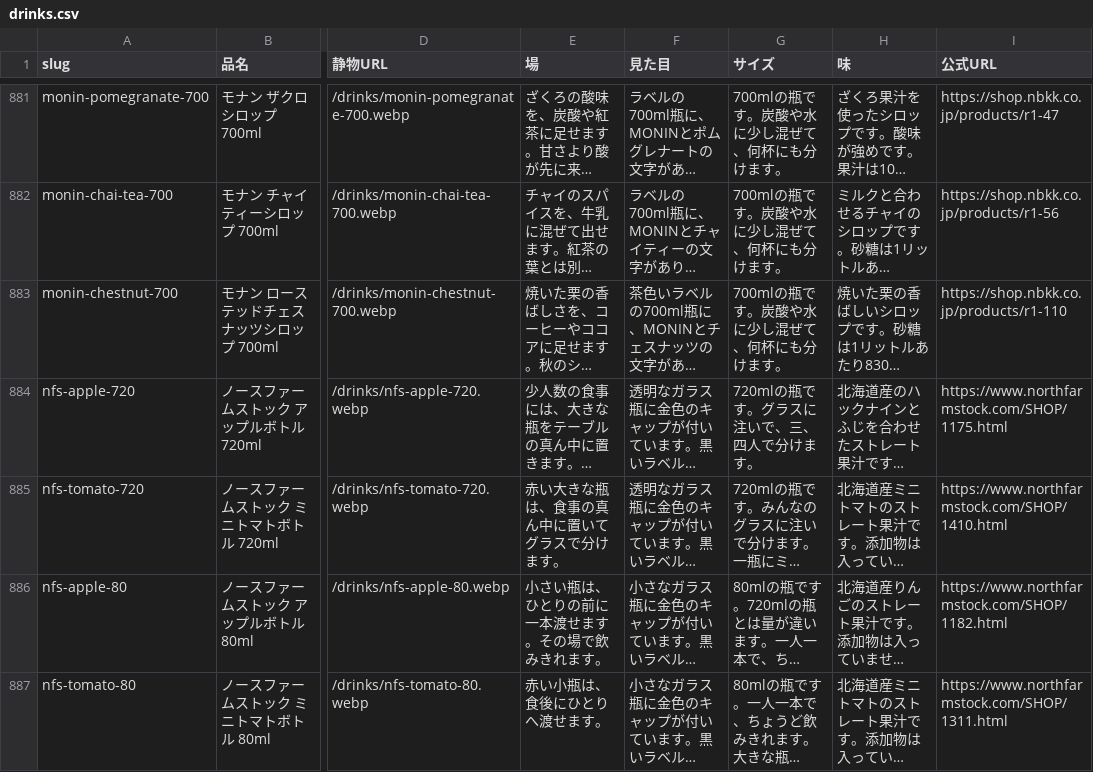
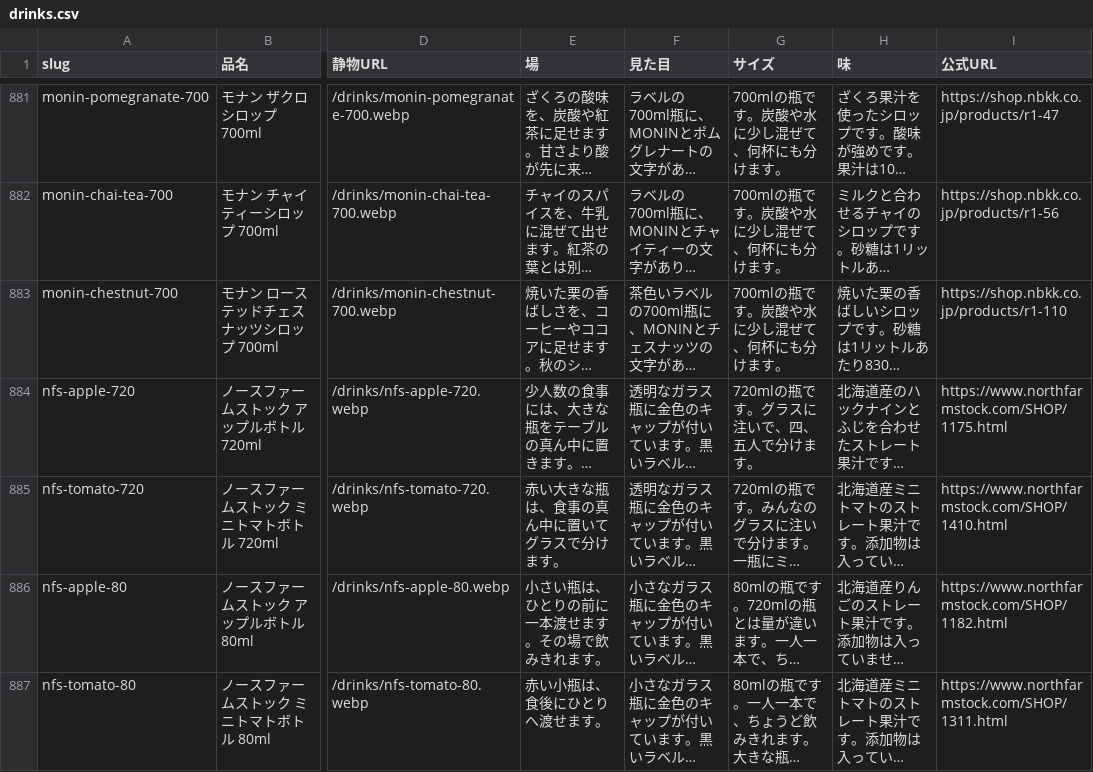
Before and after one commit to umisora/sunsup, a CSV file: data/drinks.csv, drawn as a sheet; only a part is shown, gaps mark what is left out; long unchanged cells end in …; the diff names each change by its address in the sheet, - before the commit and + after, or states it on an @@ line.

```diff
--- a/data/drinks.csv
+++ b/data/drinks.csv
-G884 (サイズ): 720mlの瓶です。グラスに注いで、三、四人で分けます。
+G884 (サイズ): 720mlの瓶です。グラスに注いで、四、五人で分けます。
```
Also changed, not shown: 6 other files.
